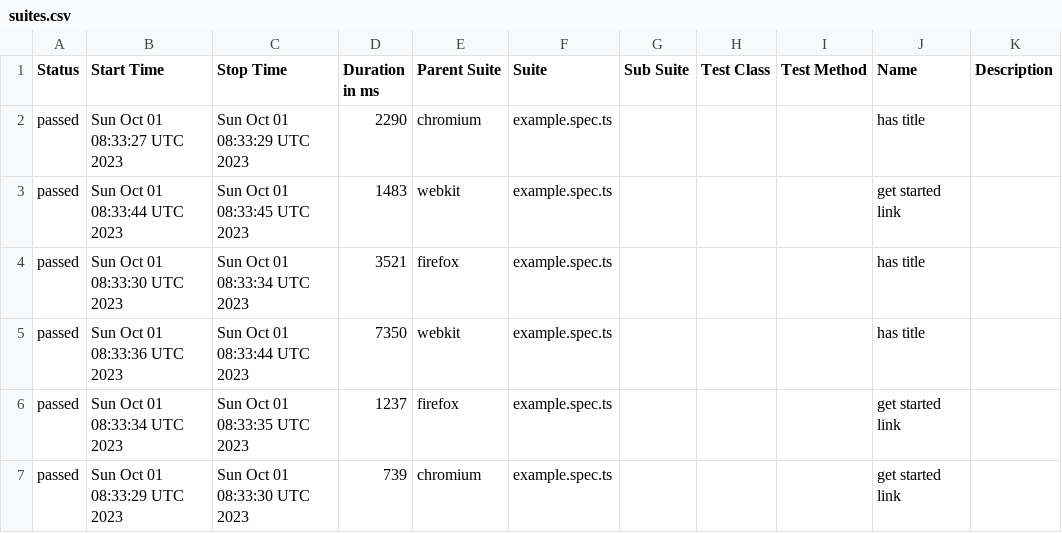
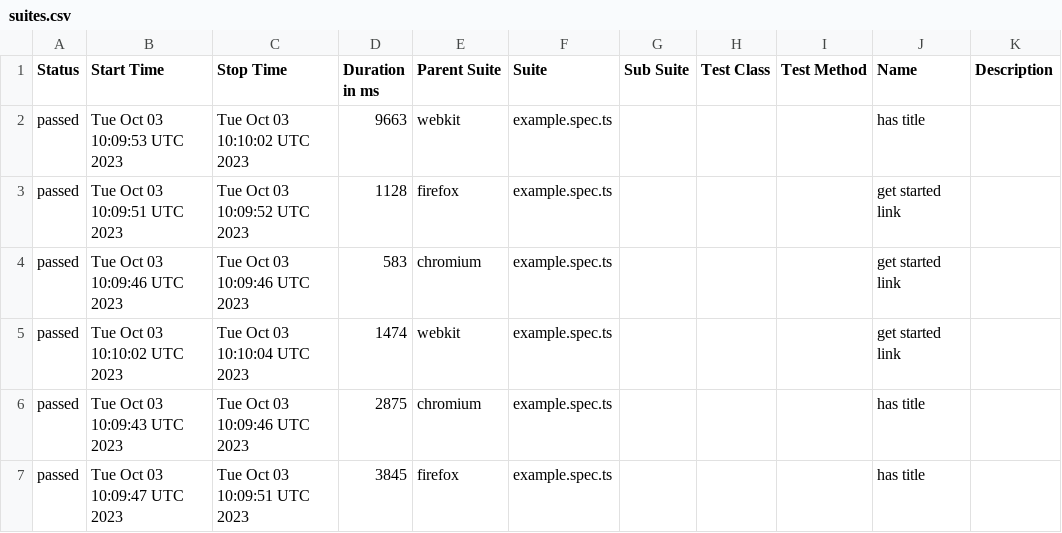
Before and after one commit to D0rianGrey/TeamCityExperiment, a CSV file: data/suites.csv, drawn as a sheet.

```diff
--- a/data/suites.csv
+++ b/data/suites.csv
@@ -1,7 +1,7 @@
 "Status","Start Time","Stop Time","Duration in ms","Parent Suite","Suite","Sub Suite","Test Class","Test Method","Name","Description"
-"passed","Sun Oct 01 08:33:27 UTC 2023","Sun Oct 01 08:33:29 UTC 2023","2290","chromium","example.spec.ts","","","","has title",""
-"passed","Sun Oct 01 08:33:44 UTC 2023","Sun Oct 01 08:33:45 UTC 2023","1483","webkit","example.spec.ts","","","","get started link",""
-"passed","Sun Oct 01 08:33:30 UTC 2023","Sun Oct 01 08:33:34 UTC 2023","3521","firefox","example.spec.ts","","","","has title",""
-"passed","Sun Oct 01 08:33:36 UTC 2023","Sun Oct 01 08:33:44 UTC 2023","7350","webkit","example.spec.ts","","","","has title",""
-"passed","Sun Oct 01 08:33:34 UTC 2023","Sun Oct 01 08:33:35 UTC 2023","1237","firefox","example.spec.ts","","","","get started link",""
-"passed","Sun Oct 01 08:33:29 UTC 2023","Sun Oct 01 08:33:30 UTC 2023","739","chromium","example.spec.ts","","","","get started link",""
+"passed","Tue Oct 03 10:09:53 UTC 2023","Tue Oct 03 10:10:02 UTC 2023","9663","webkit","example.spec.ts","","","","has title",""
+"passed","Tue Oct 03 10:09:51 UTC 2023","Tue Oct 03 10:09:52 UTC 2023","1128","firefox","example.spec.ts","","","","get started link",""
+"passed","Tue Oct 03 10:09:46 UTC 2023","Tue Oct 03 10:09:46 UTC 2023","583","chromium","example.spec.ts","","","","get started link",""
+"passed","Tue Oct 03 10:10:02 UTC 2023","Tue Oct 03 10:10:04 UTC 2023","1474","webkit","example.spec.ts","","","","get started link",""
+"passed","Tue Oct 03 10:09:43 UTC 2023","Tue Oct 03 10:09:46 UTC 2023","2875","chromium","example.spec.ts","","","","has title",""
+"passed","Tue Oct 03 10:09:47 UTC 2023","Tue Oct 03 10:09:51 UTC 2023","3845","firefox","example.spec.ts","","","","has title",""
```
Also changed, not shown: 26 other files.
